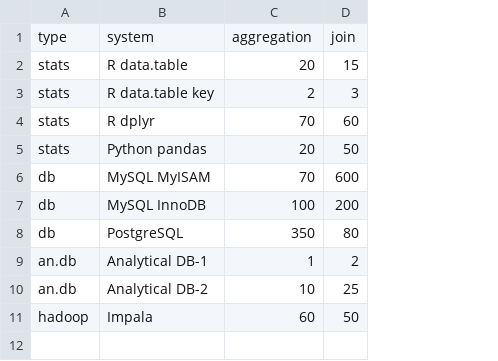
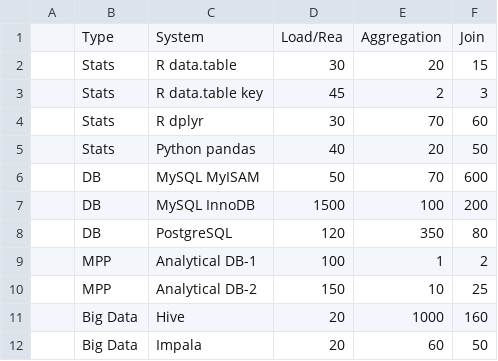
Before and after one commit to szilard/benchm-databases, a CSV file: plot.csv, drawn as a sheet; removed rows and columns are numbered as before the commit, all else as after; the diff names each change by its address in the sheet, - before the commit and + after, or states it on an @@ line.

Commit message:
plot

```diff
--- a/plot.csv
+++ b/plot.csv
-column A, rows 2-11: stats | stats | stats | stats | db | db | db | an.db | an.db | hadoop
+column A, empty
+column B, rows 2-10: Stats | Stats | Stats | Stats | DB | DB | DB | MPP | MPP; row 12: Big Data
+column D, rows 2-10: 30 | 45 | 30 | 40 | 50 | 1500 | 120 | 100 | 150; row 12: 20
-row 1: type | system | aggregation | join
+row 1:  | Type | System | Load/Rea | Aggregation | Join
+row 11:  | Big Data | Hive | 20 | 1000 | 160
```
Also changed, not shown: 4 other files.
